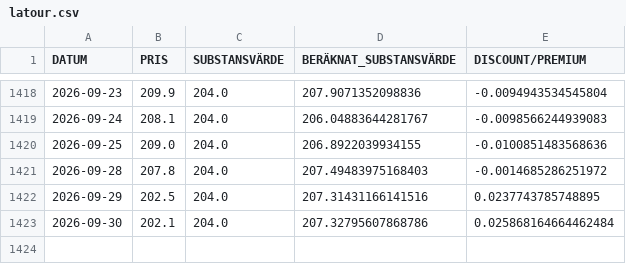
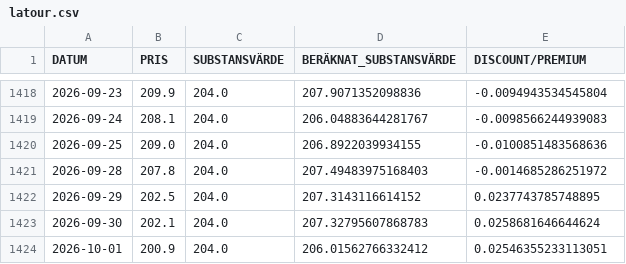
Before and after one commit to emni8523/omxs30, a CSV file: dataset/latour.csv, drawn as a sheet; only a part is shown, gaps mark what is left out.

```diff
--- a/dataset/latour.csv
+++ b/dataset/latour.csv
@@ -1421,3 +1421,4 @@ DATUM,PRIS,SUBSTANSVÄRDE,BERÄKNAT_SUBSTANSVÄRDE,DISCOUNT/PREMIUM
 2026-09-28,207.8,204.0,207.49483975168403,-0.0014685286251972
-2026-09-29,202.5,204.0,207.31431166141516,0.0237743785748895
-2026-09-30,202.1,204.0,207.32795607868786,0.025868164664462484
+2026-09-29,202.5,204.0,207.3143116614152,0.0237743785748895
+2026-09-30,202.1,204.0,207.32795607868783,0.0258681646644624
+2026-10-01,200.9,204.0,206.01562766332412,0.02546355233113051
```
Also changed, not shown: dataset/industri.csv, dataset/investor.csv.
